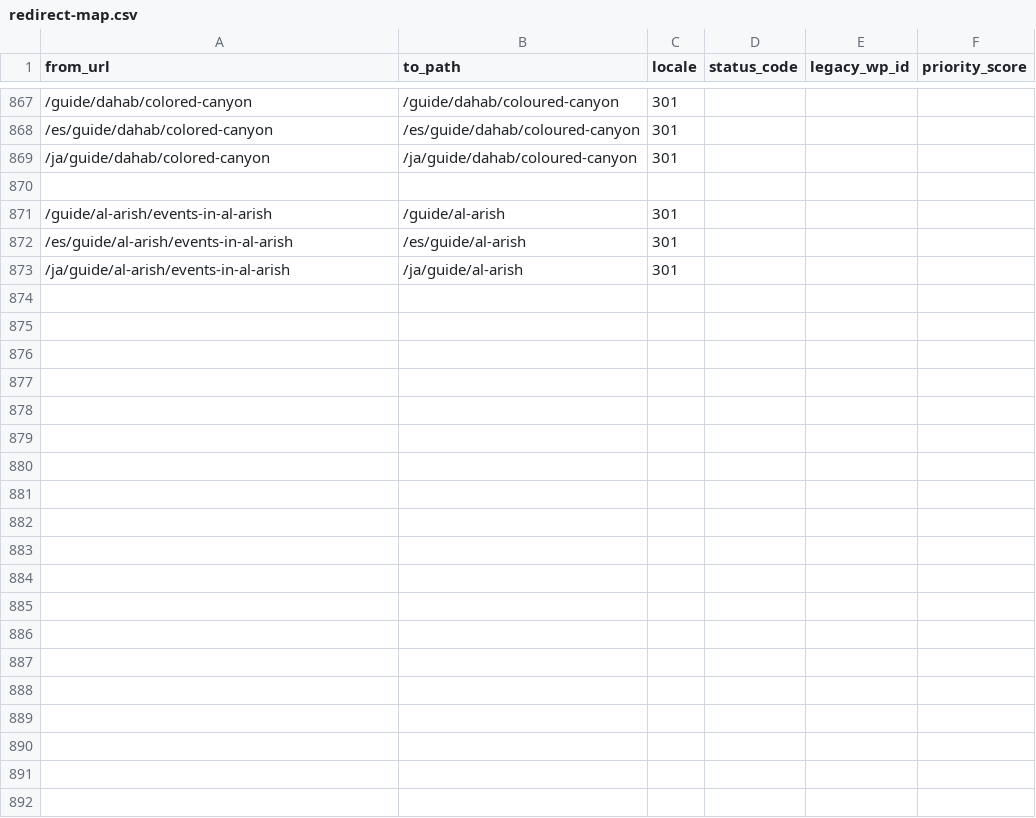
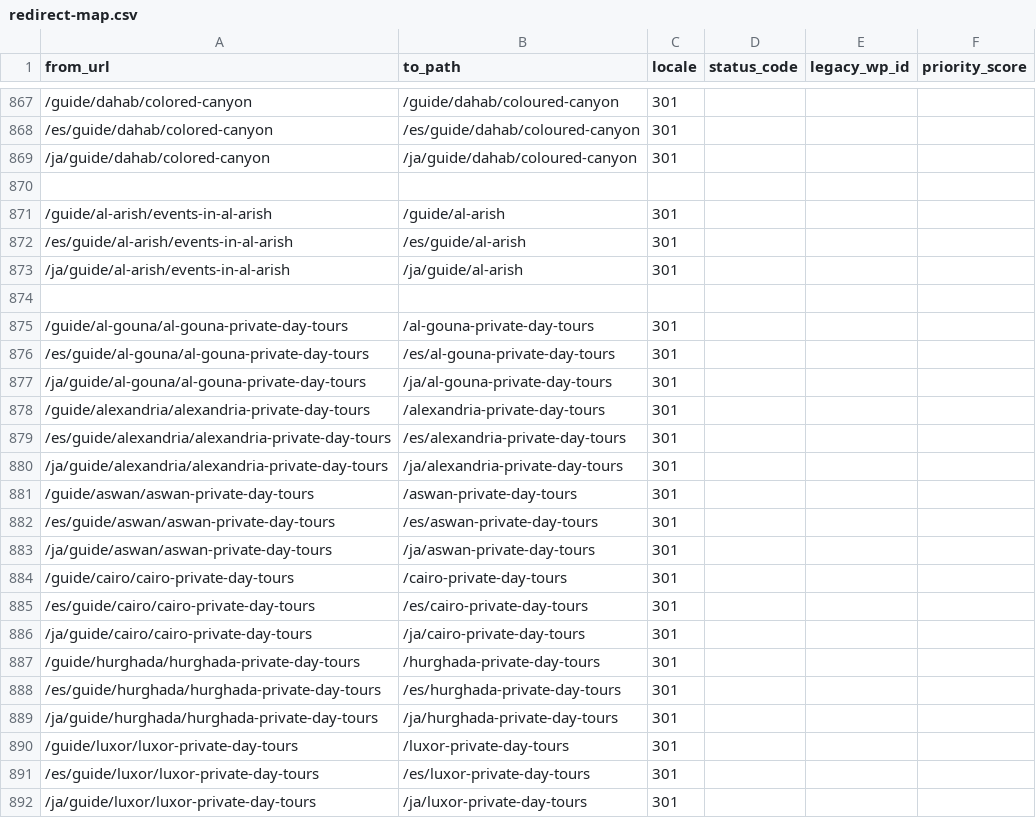
Before and after one commit to desertcanvasart-dotcom/travel2egypt-next, a CSV file: migration/redirect-map.csv, drawn as a sheet; only a part is shown, gaps mark what is left out; the diff covers the shown part only; the diff names each change by its address in the sheet, - before the commit and + after, or states it on an @@ line.

```diff
--- a/migration/redirect-map.csv
+++ b/migration/redirect-map.csv
+row 874: (empty)
+row 875: /guide/al-gouna/al-gouna-private-day-tours | /al-gouna-private-day-tours | 301
+row 876: /es/guide/al-gouna/al-gouna-private-day-tours | /es/al-gouna-private-day-tours | 301
+row 877: /ja/guide/al-gouna/al-gouna-private-day-tours | /ja/al-gouna-private-day-tours | 301
+row 878: /guide/alexandria/alexandria-private-day-tours | /alexandria-private-day-tours | 301
+row 879: /es/guide/alexandria/alexandria-private-day-tours | /es/alexandria-private-day-tours | 301
+row 880: /ja/guide/alexandria/alexandria-private-day-tours | /ja/alexandria-private-day-tours | 301
+row 881: /guide/aswan/aswan-private-day-tours | /aswan-private-day-tours | 301
+row 882: /es/guide/aswan/aswan-private-day-tours | /es/aswan-private-day-tours | 301
+row 883: /ja/guide/aswan/aswan-private-day-tours | /ja/aswan-private-day-tours | 301
+row 884: /guide/cairo/cairo-private-day-tours | /cairo-private-day-tours | 301
+row 885: /es/guide/cairo/cairo-private-day-tours | /es/cairo-private-day-tours | 301
+row 886: /ja/guide/cairo/cairo-private-day-tours | /ja/cairo-private-day-tours | 301
+row 887: /guide/hurghada/hurghada-private-day-tours | /hurghada-private-day-tours | 301
+row 888: /es/guide/hurghada/hurghada-private-day-tours | /es/hurghada-private-day-tours | 301
+row 889: /ja/guide/hurghada/hurghada-private-day-tours | /ja/hurghada-private-day-tours | 301
+row 890: /guide/luxor/luxor-private-day-tours | /luxor-private-day-tours | 301
+row 891: /es/guide/luxor/luxor-private-day-tours | /es/luxor-private-day-tours | 301
+row 892: /ja/guide/luxor/luxor-private-day-tours | /ja/luxor-private-day-tours | 301
```
Also changed, not shown: 27 added rows and 1 edited cell elsewhere in this file, 10 other files.
